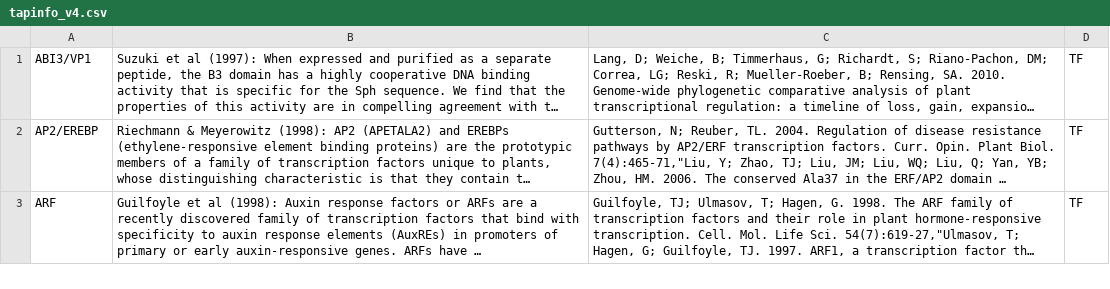
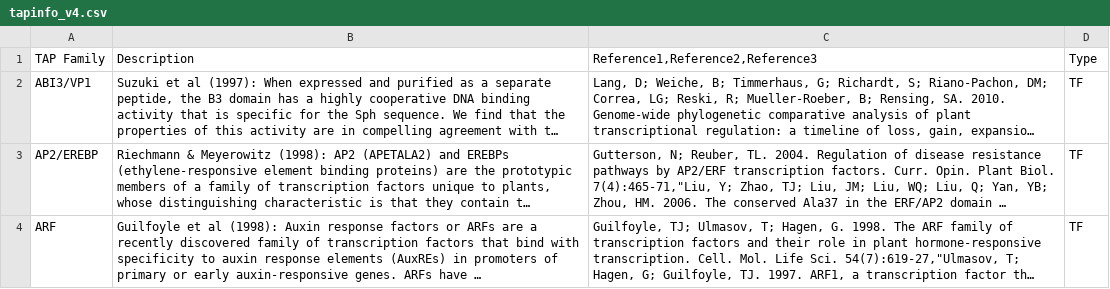
Before and after one commit to Rensing-Lab/TAPscan-v4-website, a CSV file: _data/import-tapinfo/tapinfo_v4.csv, drawn as a sheet; only a part is shown; long unchanged cells end in …; the diff names each change by its address in the sheet, - before the commit and + after, or states it on an @@ line.

Commit message:
add header line

```diff
--- a/_data/import-tapinfo/tapinfo_v4.csv
+++ b/_data/import-tapinfo/tapinfo_v4.csv
+row 1: TAP Family | Description | Reference1,Reference2,Reference3 | Type
```
